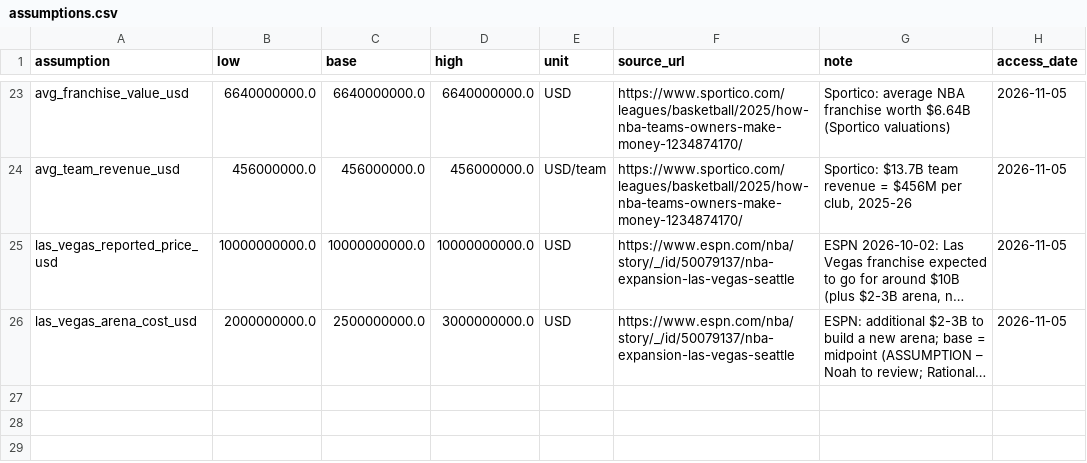
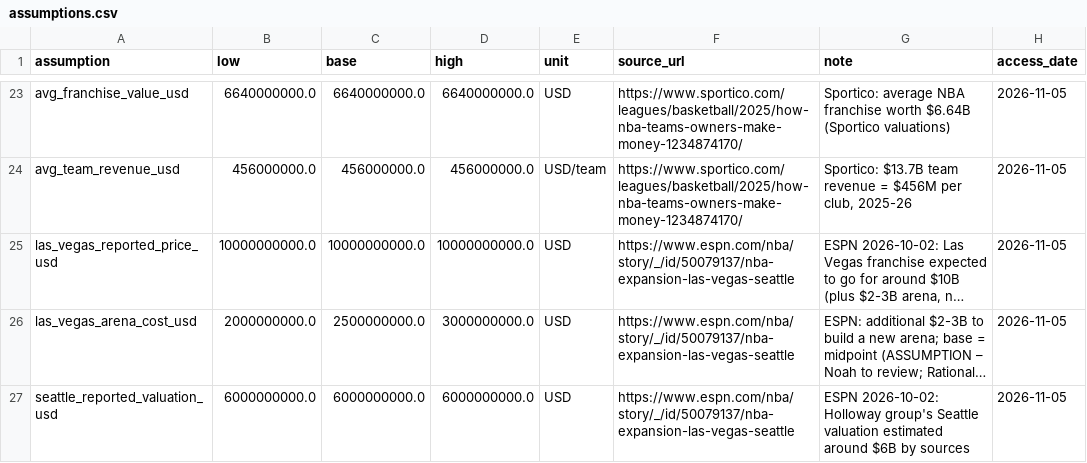
Before and after one commit to noahvring/repository1, a CSV file: data/manual/assumptions.csv, drawn as a sheet; only a part is shown, gaps mark what is left out; long unchanged cells end in …; the diff names each change by its address in the sheet, - before the commit and + after, or states it on an @@ line.

```diff
--- a/data/manual/assumptions.csv
+++ b/data/manual/assumptions.csv
+row 27: seattle_reported_valuation_usd | 6000000000.0 | 6000000000.0 | 6000000000.0 | USD | https://www.espn.com/nba/story/_/id/50079137/nba-expansion-las-vegas-seattle | ESPN 2026-10-02: Holloway group's Seattle valuation estimated around $6B by sources | 2026-11-05
```
Also changed, not shown: outputs/bidder_multiples.csv, 9 other files.
